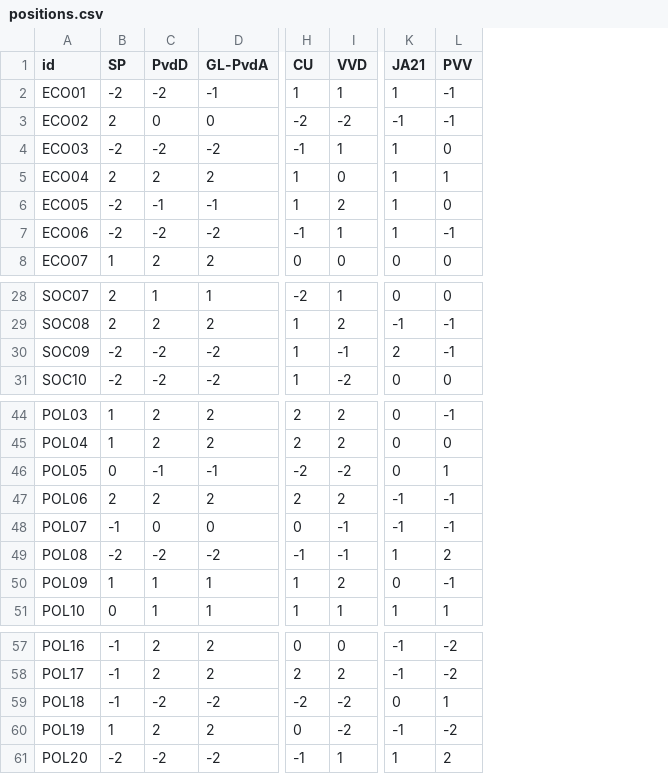
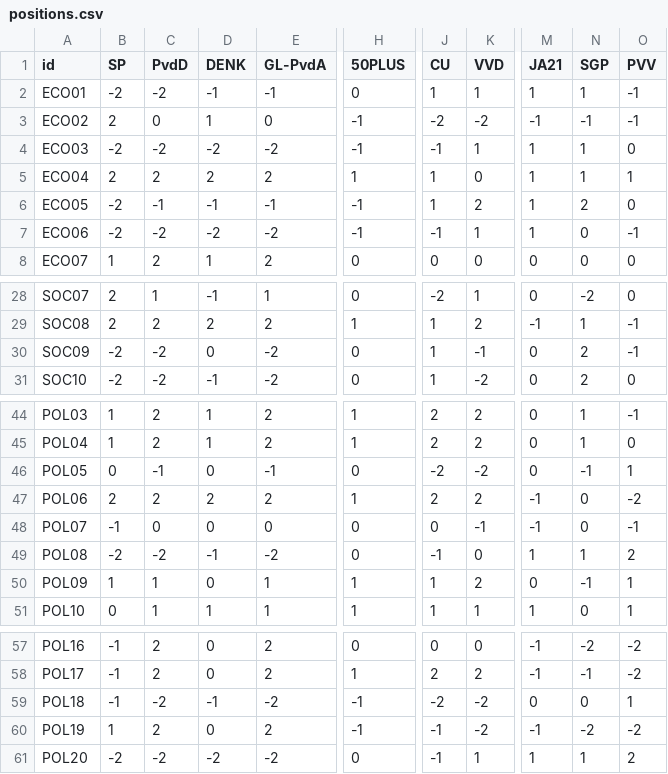
Before and after one commit to rafaelrb89/Votimeter-eu, a CSV file: data/landscapes/nl/positions.csv, drawn as a sheet; only a part is shown, gaps mark what is left out; addresses are those after the commit; the diff names each change by its address in the sheet, - before the commit and + after, or states it on an @@ line.

```diff
--- a/data/landscapes/nl/positions.csv
+++ b/data/landscapes/nl/positions.csv
+column D (DENK), rows 2-8: -1 | 1 | -2 | 2 | -1 | -2 | 1; rows 28-31: -1 | 2 | 0 | -1; rows 44-51: 1 | 1 | 0 | 2 | 0 | -1 | 0 | 1; rows 57-61: 0 | 0 | -1 | 0 | -2
+column H (50PLUS), rows 2-8: 0 | -1 | -1 | 1 | -1 | -1 | 0; rows 28-31: 0 | 1 | 0 | 0; rows 44-51: 1 | 1 | 0 | 1 | 0 | 0 | 1 | 1; rows 57-61: 0 | 1 | -1 | -1 | 0
+column N (SGP), rows 2-8: 1 | -1 | 1 | 1 | 2 | 0 | 0; rows 28-31: -2 | 1 | 2 | 2; rows 44-51: 1 | 1 | -1 | 0 | 0 | 1 | -1 | 0; rows 57-61: -2 | -1 | 0 | -2 | 1
-M30 (JA21): 2
+M30 (JA21): 0
-O47 (PVV): -1
+O47 (PVV): -2
-K49 (VVD): -1
+K49 (VVD): 0
-O50 (PVV): -1
+O50 (PVV): 1
-J60 (CU): 0
+J60 (CU): -1
```
Also changed, not shown: data/landscapes/nl/parties.csv, 8 other files.
